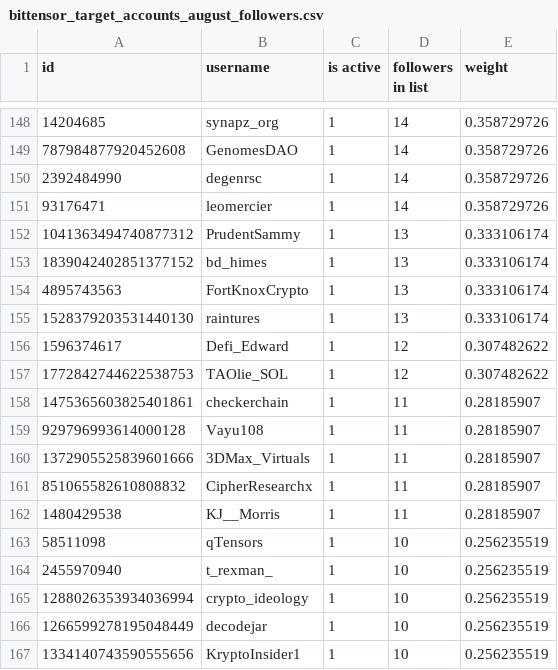
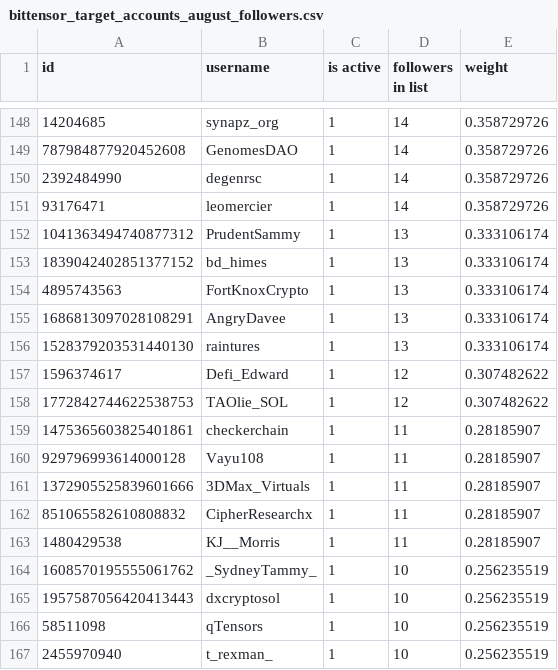
Before and after one commit to NuanceNetwork/constitution, a CSV file: verified_users/twitter/bittensor_target_accounts_august_followers.csv, drawn as a sheet; only a part is shown, gaps mark what is left out; the shorter side is filled out with more unchanged rows.

Commit message:
add verified account

```diff
--- a/verified_users/twitter/bittensor_target_accounts_august_followers.csv
+++ b/verified_users/twitter/bittensor_target_accounts_august_followers.csv
@@ -154,2 +154,3 @@ id,username,is active,followers in list,weight
 4895743563,FortKnoxCrypto,1,13,0.333106174
+1686813097028108291,AngryDavee,1,13,0.333106174
 1528379203531440130,raintures,1,13,0.333106174
@@ -162,2 +163,4 @@ id,username,is active,followers in list,weight
 1480429538,KJ__Morris,1,11,0.28185907
+1608570195555061762,_SydneyTammy_,1,10,0.256235519
+1957587056420413443,dxcryptosol,1,10,0.256235519
 58511098,qTensors,1,10,0.256235519
```
